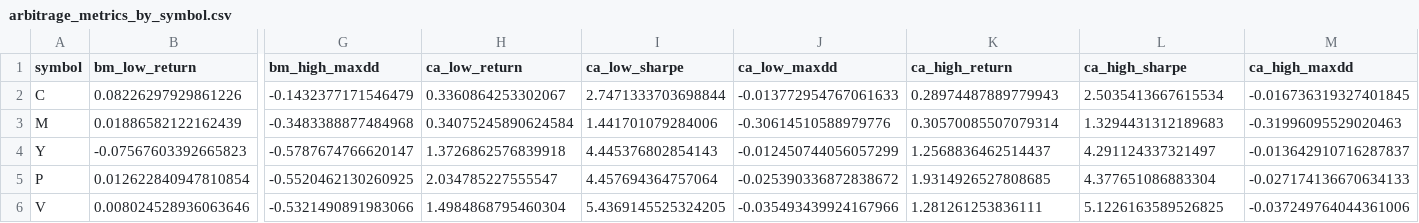
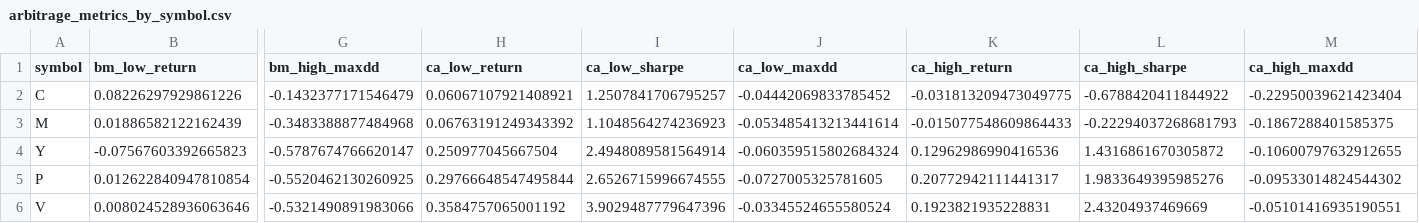
Before and after one commit to Uwater1/ricecta, a CSV file: arbitrage_metrics_by_symbol.csv, drawn as a sheet; only a part is shown, gaps mark what is left out; the diff covers the shown part only; the diff names each change by its address in the sheet, - before the commit and + after, or states it on an @@ line.

```diff
--- a/arbitrage_metrics_by_symbol.csv
+++ b/arbitrage_metrics_by_symbol.csv
-H2 (ca_low_return): 0.3360864253302067
+H2 (ca_low_return): 0.06067107921408921
-I2 (ca_low_sharpe): 2.7471333703698844
+I2 (ca_low_sharpe): 1.2507841706795257
-J2 (ca_low_maxdd): -0.013772954767061633
+J2 (ca_low_maxdd): -0.04442069833785452
-K2 (ca_high_return): 0.28974487889779943
+K2 (ca_high_return): -0.031813209473049775
-L2 (ca_high_sharpe): 2.5035413667615534
+L2 (ca_high_sharpe): -0.6788420411844922
-M2 (ca_high_maxdd): -0.016736319327401845
+M2 (ca_high_maxdd): -0.22950039621423404
-H3 (ca_low_return): 0.34075245890624584
+H3 (ca_low_return): 0.06763191249343392
-I3 (ca_low_sharpe): 1.441701079284006
+I3 (ca_low_sharpe): 1.1048564274236923
-J3 (ca_low_maxdd): -0.30614510588979776
+J3 (ca_low_maxdd): -0.053485413213441614
-K3 (ca_high_return): 0.30570085507079314
+K3 (ca_high_return): -0.015077548609864433
-L3 (ca_high_sharpe): 1.3294431312189683
+L3 (ca_high_sharpe): -0.22294037268681793
-M3 (ca_high_maxdd): -0.31996095529020463
+M3 (ca_high_maxdd): -0.1867288401585375
-H4 (ca_low_return): 1.3726862576839918
+H4 (ca_low_return): 0.250977045667504
-I4 (ca_low_sharpe): 4.445376802854143
+I4 (ca_low_sharpe): 2.4948089581564914
-J4 (ca_low_maxdd): -0.012450744056057299
+J4 (ca_low_maxdd): -0.060359515802684324
-K4 (ca_high_return): 1.2568836462514437
+K4 (ca_high_return): 0.12962986990416536
-L4 (ca_high_sharpe): 4.291124337321497
+L4 (ca_high_sharpe): 1.4316861670305872
-M4 (ca_high_maxdd): -0.013642910716287837
+M4 (ca_high_maxdd): -0.10600797632912655
-H5 (ca_low_return): 2.034785227555547
+H5 (ca_low_return): 0.29766648547495844
-I5 (ca_low_sharpe): 4.457694364757064
+I5 (ca_low_sharpe): 2.6526715996674555
-J5 (ca_low_maxdd): -0.025390336872838672
+J5 (ca_low_maxdd): -0.0727005325781605
-K5 (ca_high_return): 1.9314926527808685
+K5 (ca_high_return): 0.20772942111441317
-L5 (ca_high_sharpe): 4.377651086883304
+L5 (ca_high_sharpe): 1.9833649395985276
-M5 (ca_high_maxdd): -0.027174136670634133
+M5 (ca_high_maxdd): -0.09533014824544302
-H6 (ca_low_return): 1.4984868795460304
+H6 (ca_low_return): 0.3584757065001192
-I6 (ca_low_sharpe): 5.4369145525324205
+I6 (ca_low_sharpe): 3.9029487779647396
-J6 (ca_low_maxdd): -0.035493439924167966
+J6 (ca_low_maxdd): -0.03345524655580524
-K6 (ca_high_return): 1.281261253836111
+K6 (ca_high_return): 0.1923821935228831
-L6 (ca_high_sharpe): 5.1226163589526825
+L6 (ca_high_sharpe): 2.43204937469669
-M6 (ca_high_maxdd): -0.037249764044361006
+M6 (ca_high_maxdd): -0.05101416935190551
```
Also changed, not shown: 96 edited cells elsewhere in this file, 36 other files.
